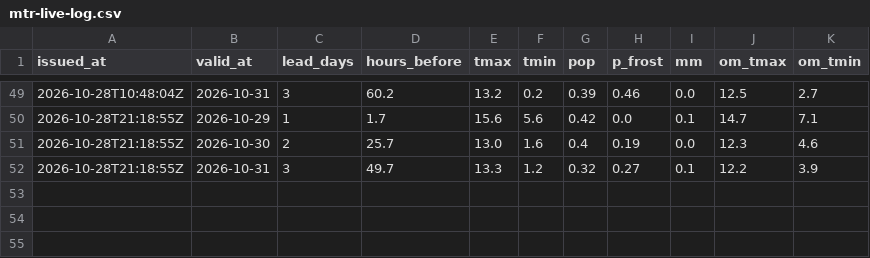
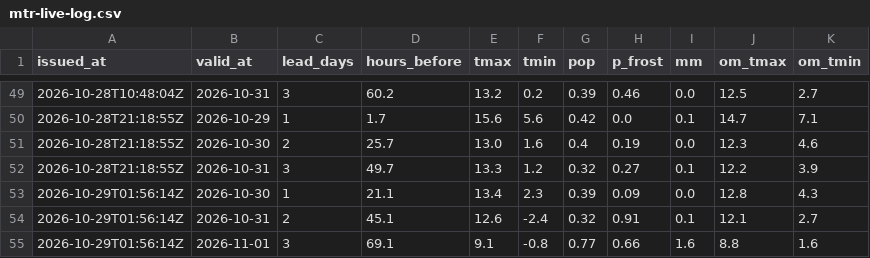
Before and after one commit to ibanezar/weather-station, a CSV file: data/mtr-live-log.csv, drawn as a sheet; only a part is shown, gaps mark what is left out; the diff names each change by its address in the sheet, - before the commit and + after, or states it on an @@ line.

```diff
--- a/data/mtr-live-log.csv
+++ b/data/mtr-live-log.csv
+row 53: 2026-10-29T01:56:14Z | 2026-10-30 | 1 | 21.1 | 13.4 | 2.3 | 0.39 | 0.09 | 0.0 | 12.8 | 4.3
+row 54: 2026-10-29T01:56:14Z | 2026-10-31 | 2 | 45.1 | 12.6 | -2.4 | 0.32 | 0.91 | 0.1 | 12.1 | 2.7
+row 55: 2026-10-29T01:56:14Z | 2026-11-01 | 3 | 69.1 | 9.1 | -0.8 | 0.77 | 0.66 | 1.6 | 8.8 | 1.6
```
Also changed, not shown: 1 other file.
